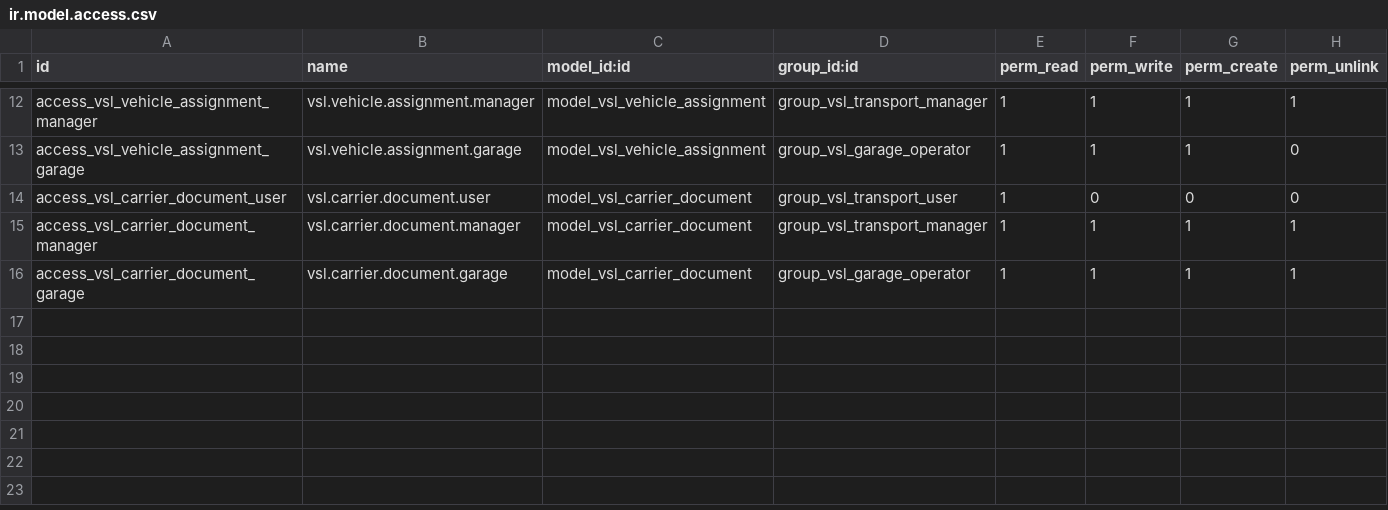
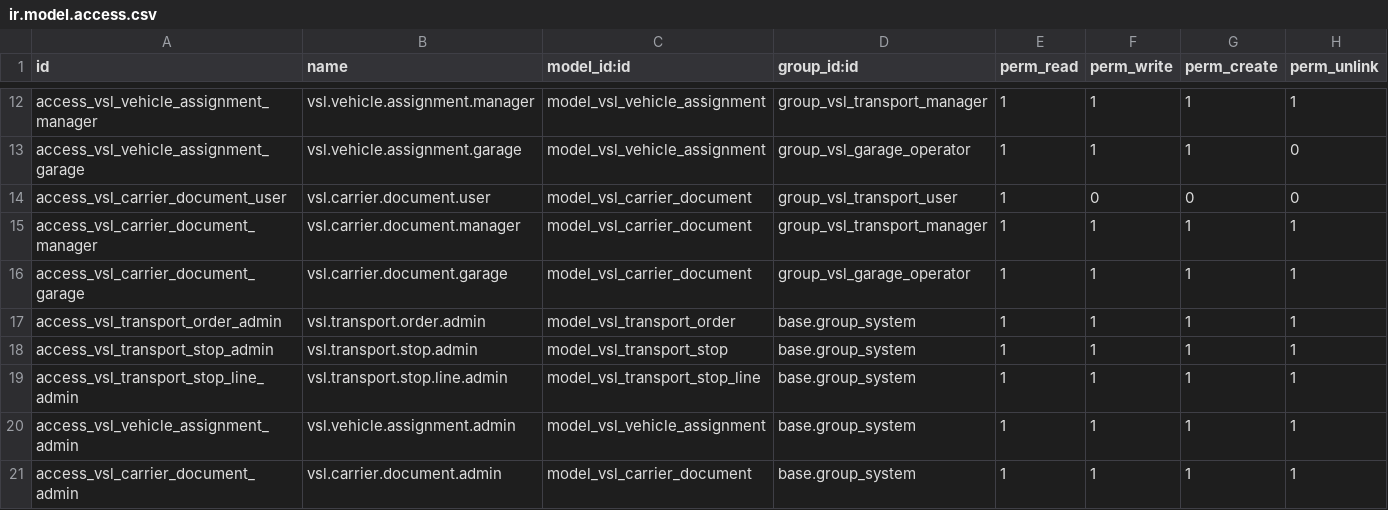
Before and after one commit to volkantasci/vsl-tms-odoo, a CSV file: vsl_tasimacilik/security/ir.model.access.csv, drawn as a sheet; only a part is shown, gaps mark what is left out; the diff names each change by its address in the sheet, - before the commit and + after, or states it on an @@ line.

Commit message:
fix: add admin (base.group_system) access rights for all models

```diff
--- a/vsl_tasimacilik/security/ir.model.access.csv
+++ b/vsl_tasimacilik/security/ir.model.access.csv
+row 17: access_vsl_transport_order_admin | vsl.transport.order.admin | model_vsl_transport_order | base.group_system | 1 | 1 | 1 | 1
+row 18: access_vsl_transport_stop_admin | vsl.transport.stop.admin | model_vsl_transport_stop | base.group_system | 1 | 1 | 1 | 1
+row 19: access_vsl_transport_stop_line_admin | vsl.transport.stop.line.admin | model_vsl_transport_stop_line | base.group_system | 1 | 1 | 1 | 1
+row 20: access_vsl_vehicle_assignment_admin | vsl.vehicle.assignment.admin | model_vsl_vehicle_assignment | base.group_system | 1 | 1 | 1 | 1
+row 21: access_vsl_carrier_document_admin | vsl.carrier.document.admin | model_vsl_carrier_document | base.group_system | 1 | 1 | 1 | 1
```
